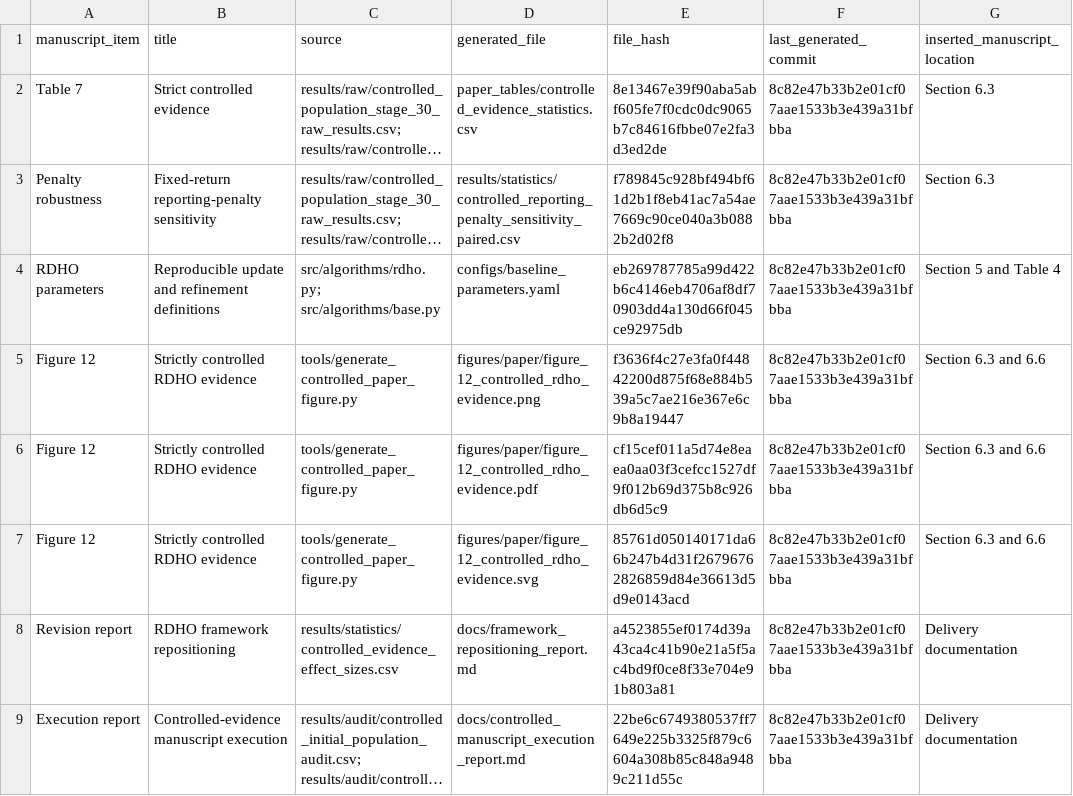
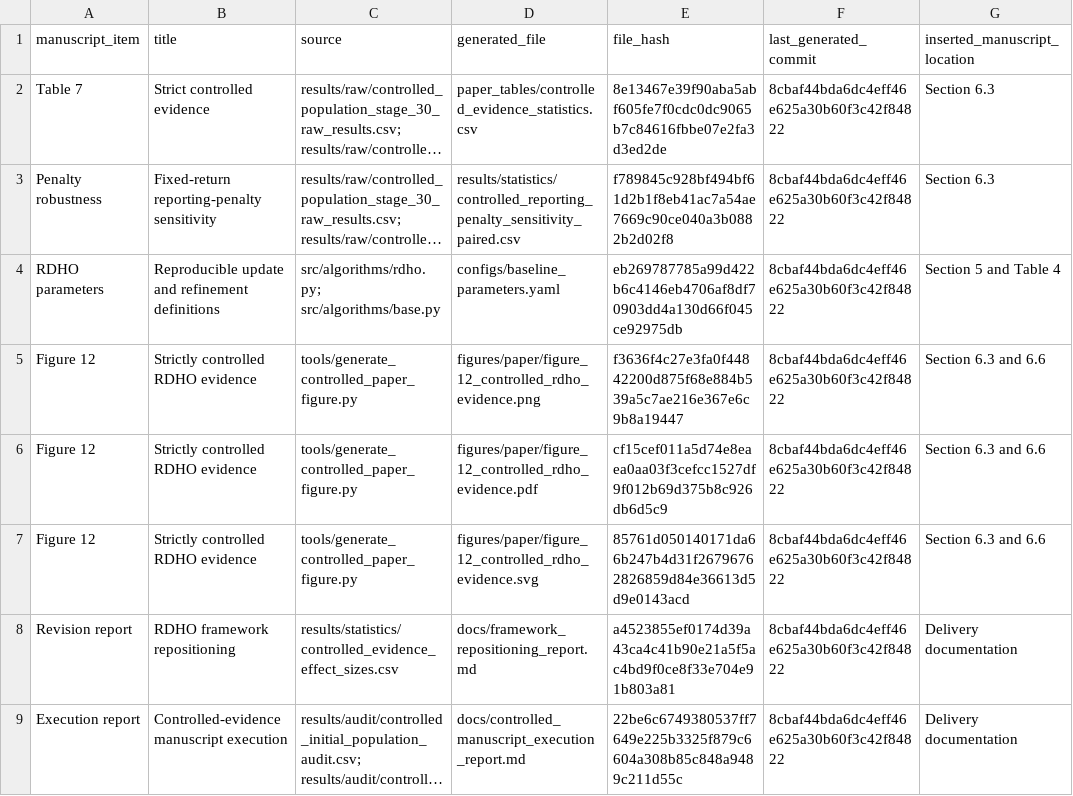
Before and after one commit to Ryan-Yii/mec-rdho-offloading, a CSV file: paper_artifacts/submission_readiness_manuscript_20260724/paper_artifact_manifest.csv, drawn as a sheet; long unchanged cells end in …; the diff names each change by its address in the sheet, - before the commit and + after, or states it on an @@ line.

```diff
--- a/paper_artifacts/submission_readiness_manuscript_20260724/paper_artifact_manifest.csv
+++ b/paper_artifacts/submission_readiness_manuscript_20260724/paper_artifact_manifest.csv
-F2:F9 (last_generated_commit): 8c82e47b33b2e01cf07aae1533b3e439a31bfbba
+F2:F9 (last_generated_commit): 8cbaf44bda6dc4eff46e625a30b60f3c42f84822
```
Also changed, not shown: paper_artifacts/submission_readiness_manuscript_20260724/comment_reply_audit.csv, 9 other files.
